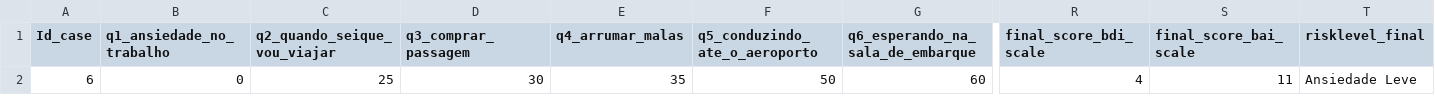
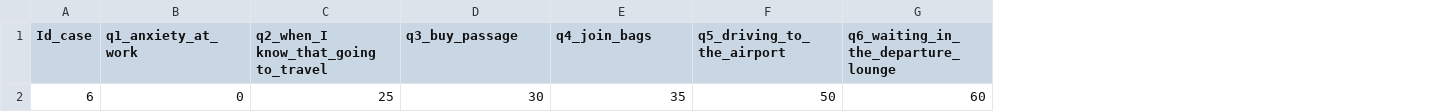
Before and after one commit to evaldo/homogenise, a CSV file: sddquantiinitial/input/Data/da_quantidomain.csv, drawn as a sheet; only a part is shown, gaps mark what is left out; the diff covers the shown part only; the diff names each change by its address in the sheet, - before the commit and + after, or states it on an @@ line.

```diff
--- a/sddquantiinitial/input/Data/da_quantidomain.csv
+++ b/sddquantiinitial/input/Data/da_quantidomain.csv
-column R (final_score_bdi_scale), row 2: 4
-column S (final_score_bai_scale), row 2: 11
-column T (risklevel_final), row 2: Ansiedade Leve
-B1: q1_ansiedade_no_trabalho
+B1: q1_anxiety_at_work
-C1: q2_quando_seique_vou_viajar
+C1: q2_when_I know_that_going to_travel
-D1: q3_comprar_passagem
+D1: q3_buy_passage
-E1: q4_arrumar_malas
+E1: q4_join_bags
-F1: q5_conduzindo_ate_o_aeroporto
+F1: q5_driving_to_the_airport
-G1: q6_esperando_na_sala_de_embarque
+G1: q6_waiting_in_the_departure_lounge
```
Also changed, not shown: 7 edited cells elsewhere in this file, sddquali/input/DM/dm_quali.csv, sddqualidomain/input/DM/dm_qualidomain.csv, 17 other files.
